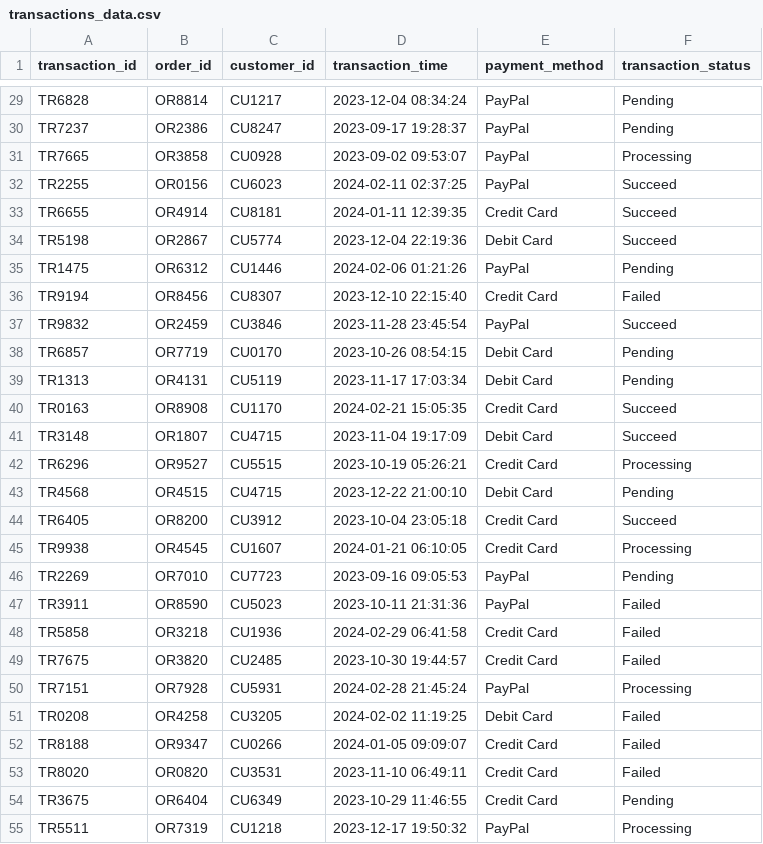
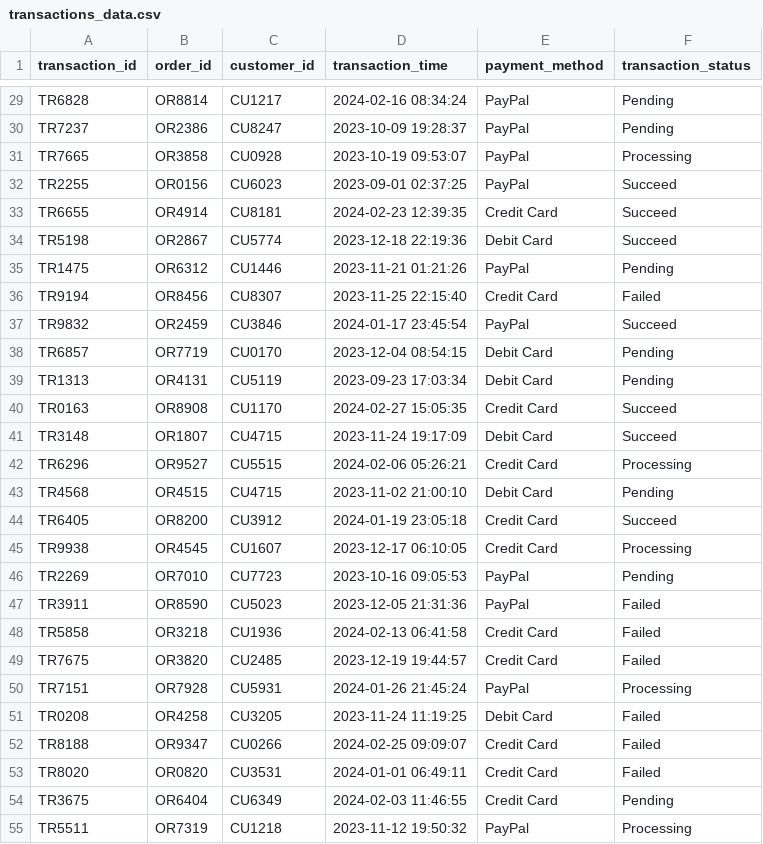
Before and after one commit to santiagocel/DM_group4, a CSV file: ecommerce_data/transactions_data.csv, drawn as a sheet; only a part is shown, gaps mark what is left out; the diff covers the shown part only; the diff names each change by its address in the sheet, - before the commit and + after, or states it on an @@ line.

```diff
--- a/ecommerce_data/transactions_data.csv
+++ b/ecommerce_data/transactions_data.csv
-D29 (transaction_time): 2023-12-04 08:34:24
+D29 (transaction_time): 2024-02-16 08:34:24
-D30 (transaction_time): 2023-09-17 19:28:37
+D30 (transaction_time): 2023-10-09 19:28:37
-D31 (transaction_time): 2023-09-02 09:53:07
+D31 (transaction_time): 2023-10-19 09:53:07
-D32 (transaction_time): 2024-02-11 02:37:25
+D32 (transaction_time): 2023-09-01 02:37:25
-D33 (transaction_time): 2024-01-11 12:39:35
+D33 (transaction_time): 2024-02-23 12:39:35
-D34 (transaction_time): 2023-12-04 22:19:36
+D34 (transaction_time): 2023-12-18 22:19:36
-D35 (transaction_time): 2024-02-06 01:21:26
+D35 (transaction_time): 2023-11-21 01:21:26
-D36 (transaction_time): 2023-12-10 22:15:40
+D36 (transaction_time): 2023-11-25 22:15:40
-D37 (transaction_time): 2023-11-28 23:45:54
+D37 (transaction_time): 2024-01-17 23:45:54
-D38 (transaction_time): 2023-10-26 08:54:15
+D38 (transaction_time): 2023-12-04 08:54:15
-D39 (transaction_time): 2023-11-17 17:03:34
+D39 (transaction_time): 2023-09-23 17:03:34
-D40 (transaction_time): 2024-02-21 15:05:35
+D40 (transaction_time): 2024-02-27 15:05:35
-D41 (transaction_time): 2023-11-04 19:17:09
+D41 (transaction_time): 2023-11-24 19:17:09
-D42 (transaction_time): 2023-10-19 05:26:21
+D42 (transaction_time): 2024-02-06 05:26:21
-D43 (transaction_time): 2023-12-22 21:00:10
+D43 (transaction_time): 2023-11-02 21:00:10
-D44 (transaction_time): 2023-10-04 23:05:18
+D44 (transaction_time): 2024-01-19 23:05:18
-D45 (transaction_time): 2024-01-21 06:10:05
+D45 (transaction_time): 2023-12-17 06:10:05
-D46 (transaction_time): 2023-09-16 09:05:53
+D46 (transaction_time): 2023-10-16 09:05:53
-D47 (transaction_time): 2023-10-11 21:31:36
+D47 (transaction_time): 2023-12-05 21:31:36
-D48 (transaction_time): 2024-02-29 06:41:58
+D48 (transaction_time): 2024-02-13 06:41:58
-D49 (transaction_time): 2023-10-30 19:44:57
+D49 (transaction_time): 2023-12-19 19:44:57
-D50 (transaction_time): 2024-02-28 21:45:24
+D50 (transaction_time): 2024-01-26 21:45:24
-D51 (transaction_time): 2024-02-02 11:19:25
+D51 (transaction_time): 2023-11-24 11:19:25
-D52 (transaction_time): 2024-01-05 09:09:07
+D52 (transaction_time): 2024-02-25 09:09:07
-D53 (transaction_time): 2023-11-10 06:49:11
+D53 (transaction_time): 2024-01-01 06:49:11
-D54 (transaction_time): 2023-10-29 11:46:55
+D54 (transaction_time): 2024-02-03 11:46:55
-D55 (transaction_time): 2023-12-17 19:50:32
+D55 (transaction_time): 2023-11-12 19:50:32
```
Also changed, not shown: 32 edited cells elsewhere in this file, ecommerce_data/ads_data.csv, ecommerce_data/delivery_data.csv, 2 other files.
